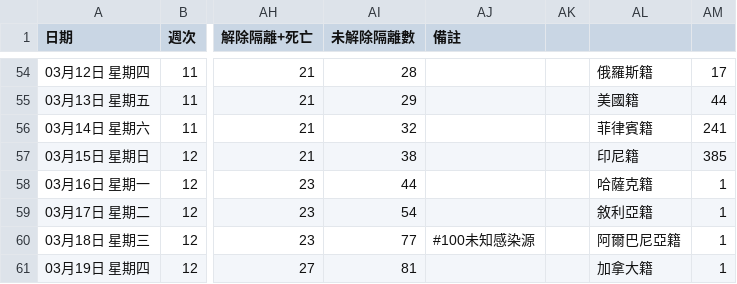
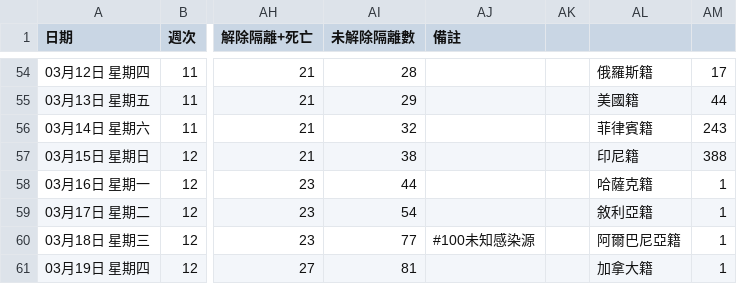
Before and after one commit to Linc-tw/COVID_breakdown, a CSV file: raw_data/COVID-19_in_Taiwan_raw_data_status_evolution.csv, drawn as a sheet; only a part is shown, gaps mark what is left out; the diff covers the shown part only; the diff names each change by its address in the sheet, - before the commit and + after, or states it on an @@ line.

```diff
--- a/raw_data/COVID-19_in_Taiwan_raw_data_status_evolution.csv
+++ b/raw_data/COVID-19_in_Taiwan_raw_data_status_evolution.csv
-AM56: 241
+AM56: 243
-AM57: 385
+AM57: 388
```
Also changed, not shown: 1 added row and 10 edited cells elsewhere in this file, processed_data/2021/local_case_per_county.csv, processed_data/event_timeline_zh-tw.csv, 50 other files.
